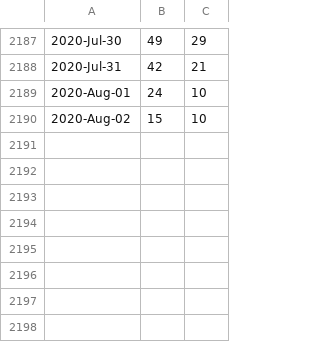
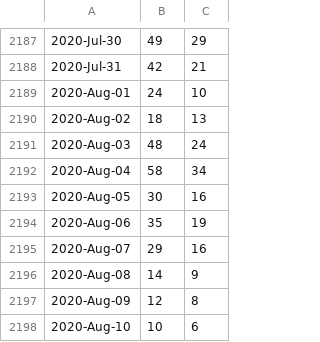
Before and after one commit to libMesh/libmesh, a CSV file: doc/statistics/github_traffic_plotclones.csv, drawn as a sheet; only a part is shown, gaps mark what is left out.

```diff
--- a/doc/statistics/github_traffic_plotclones.csv
+++ b/doc/statistics/github_traffic_plotclones.csv
@@ -2189,2 +2189,10 @@
 2020-Aug-01,24,10
-2020-Aug-02,15,10
+2020-Aug-02,18,13
+2020-Aug-03,48,24
+2020-Aug-04,58,34
+2020-Aug-05,30,16
+2020-Aug-06,35,19
+2020-Aug-07,29,16
+2020-Aug-08,14,9
+2020-Aug-09,12,8
+2020-Aug-10,10,6
```
Also changed, not shown: doc/statistics/github_traffic_plotviews.csv.
